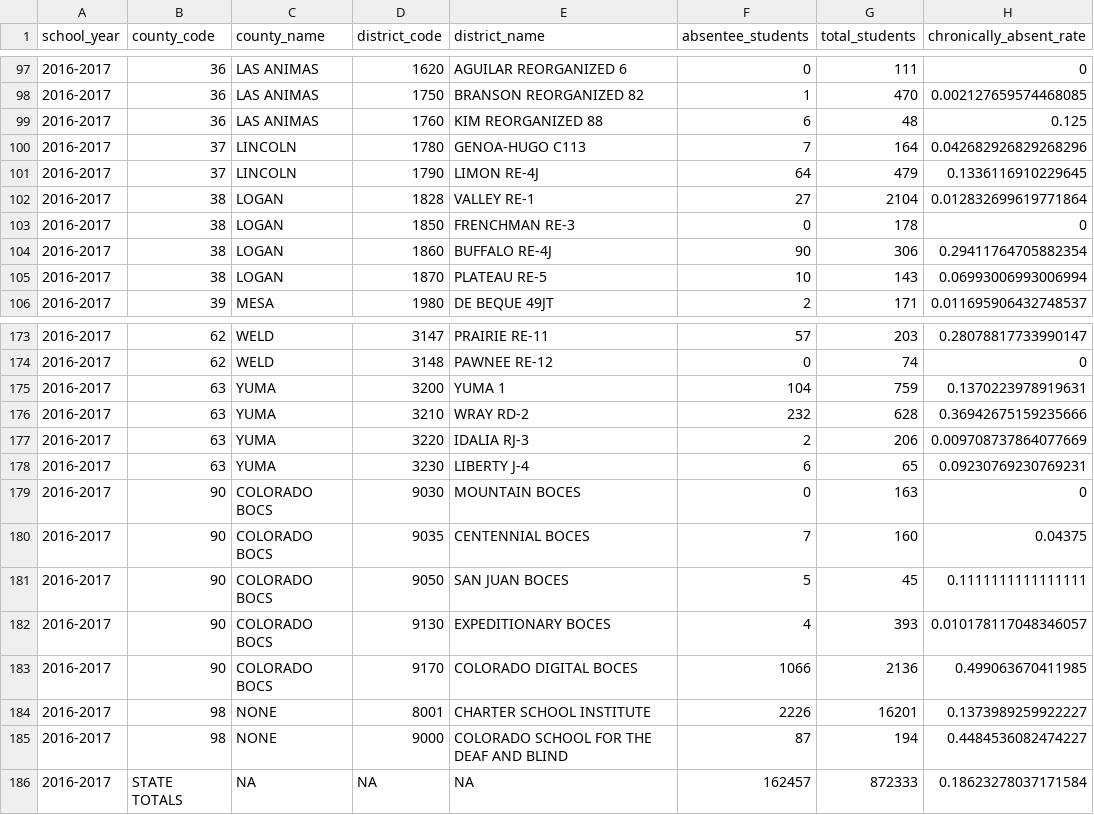
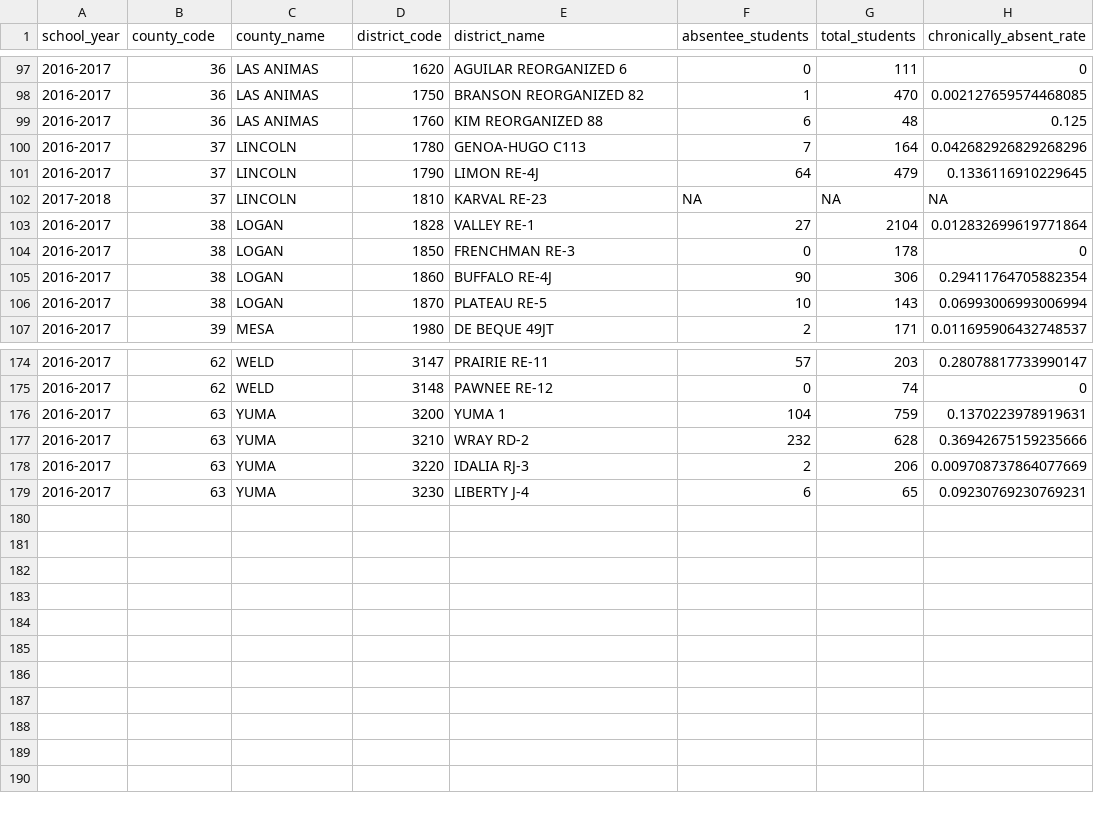
Before and after one commit to TrippBishopStats/Chronic-Absenteeism-Colorado, a CSV file: output/2016-2017_chronic_absenteeism.csv, drawn as a sheet; only a part is shown, gaps mark what is left out; removed rows and columns are numbered as before the commit, all else as after; the diff names each change by its address in the sheet, - before the commit and + after, or states it on an @@ line.

Commit message:
Completed the basic intake pipe line and created normalised output files. Added a helpful function. Fixed the shape file.

```diff
--- a/output/2016-2017_chronic_absenteeism.csv
+++ b/output/2016-2017_chronic_absenteeism.csv
+row 102: 2017-2018 | 37 | LINCOLN | 1810 | KARVAL RE-23 | NA | NA | NA
-row 179: 2016-2017 | 90 | COLORADO BOCS | 9030 | MOUNTAIN BOCES | 0 | 163 | 0
-row 180: 2016-2017 | 90 | COLORADO BOCS | 9035 | CENTENNIAL BOCES | 7 | 160 | 0.04375
-row 181: 2016-2017 | 90 | COLORADO BOCS | 9050 | SAN JUAN BOCES | 5 | 45 | 0.1111111111111111
-row 182: 2016-2017 | 90 | COLORADO BOCS | 9130 | EXPEDITIONARY BOCES | 4 | 393 | 0.010178117048346057
-row 183: 2016-2017 | 90 | COLORADO BOCS | 9170 | COLORADO DIGITAL BOCES | 1066 | 2136 | 0.499063670411985
-row 184: 2016-2017 | 98 | NONE | 8001 | CHARTER SCHOOL INSTITUTE | 2226 | 16201 | 0.1373989259922227
-row 185: 2016-2017 | 98 | NONE | 9000 | COLORADO SCHOOL FOR THE DEAF AND BLIND | 87 | 194 | 0.4484536082474227
-row 186: 2016-2017 | STATE TOTALS | NA | NA | NA | 162457 | 872333 | 0.18623278037171584
```
Also changed, not shown: 10 other files.
